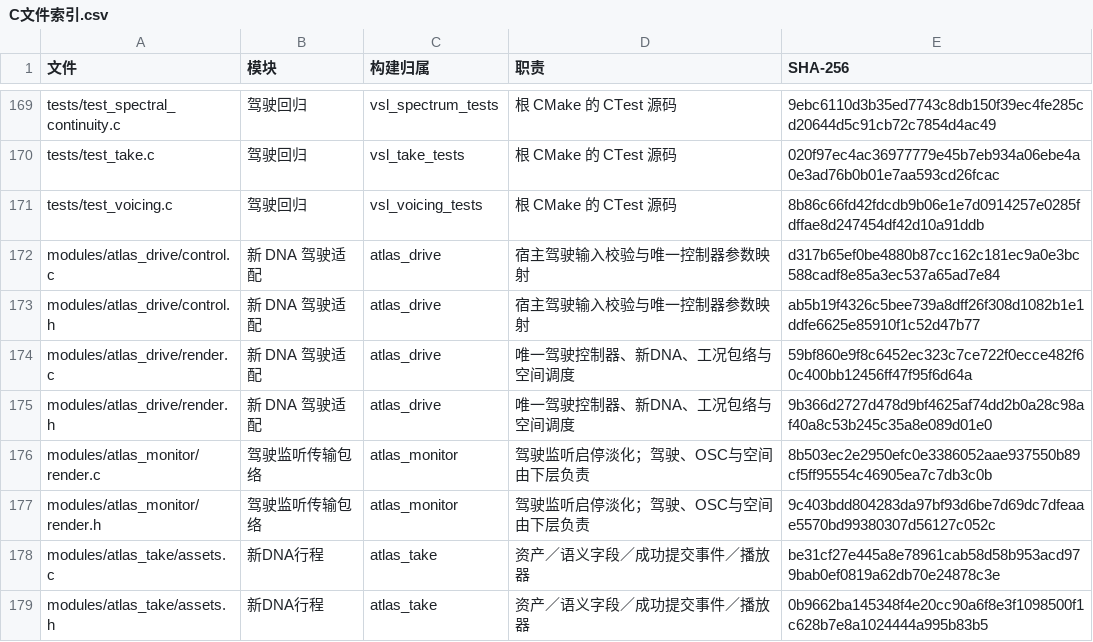
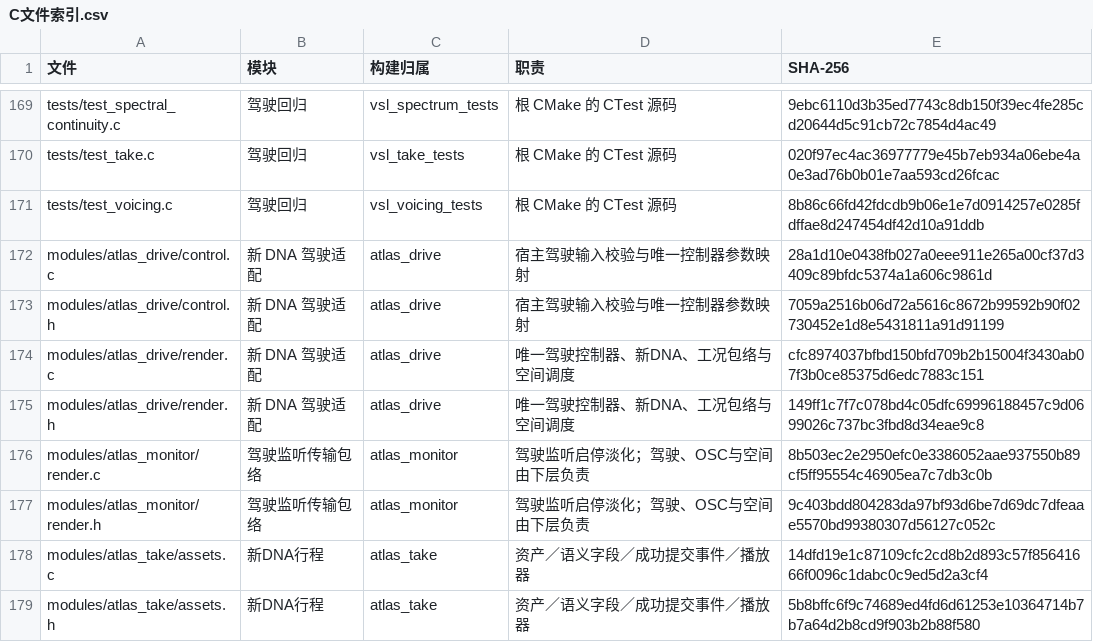
Before and after one commit to Kidrage/VehicleSoundLab, a CSV file: handoff/C文件索引.csv, drawn as a sheet; only a part is shown, gaps mark what is left out; the diff covers the shown part only.

```diff
--- a/handoff/C文件索引.csv
+++ b/handoff/C文件索引.csv
@@ -171,9 +171,9 @@ tests/test_take.c,驾驶回归,vsl_take_tests,根 CMake 的 CTest 源码,020f97e
 tests/test_voicing.c,驾驶回归,vsl_voicing_tests,根 CMake 的 CTest 源码,8b86c66fd42fdcdb9b06e1e7d0914257e0285fdffae8d247454df42d10a91ddb
-modules/atlas_drive/control.c,新 DNA 驾驶适配,atlas_drive,宿主驾驶输入校验与唯一控制器参数映射,d317b65ef0be4880b87cc162c181ec9a0e3bc588cadf8e85a3ec537a65ad7e84
-modules/atlas_drive/control.h,新 DNA 驾驶适配,atlas_drive,宿主驾驶输入校验与唯一控制器参数映射,ab5b19f4326c5bee739a8dff26f308d1082b1e1ddfe6625e85910f1c52d47b77
-modules/atlas_drive/render.c,新 DNA 驾驶适配,atlas_drive,唯一驾驶控制器、新DNA、工况包络与空间调度,59bf860e9f8c6452ec323c7ce722f0ecce482f60c400bb12456ff47f95f6d64a
-modules/atlas_drive/render.h,新 DNA 驾驶适配,atlas_drive,唯一驾驶控制器、新DNA、工况包络与空间调度,9b366d2727d478d9bf4625af74dd2b0a28c98af40a8c53b245c35a8e089d01e0
+modules/atlas_drive/control.c,新 DNA 驾驶适配,atlas_drive,宿主驾驶输入校验与唯一控制器参数映射,28a1d10e0438fb027a0eee911e265a00cf37d3409c89bfdc5374a1a606c9861d
+modules/atlas_drive/control.h,新 DNA 驾驶适配,atlas_drive,宿主驾驶输入校验与唯一控制器参数映射,7059a2516b06d72a5616c8672b99592b90f02730452e1d8e5431811a91d91199
+modules/atlas_drive/render.c,新 DNA 驾驶适配,atlas_drive,唯一驾驶控制器、新DNA、工况包络与空间调度,cfc8974037bfbd150bfd709b2b15004f3430ab07f3b0ce85375d6edc7883c151
+modules/atlas_drive/render.h,新 DNA 驾驶适配,atlas_drive,唯一驾驶控制器、新DNA、工况包络与空间调度,149ff1c7f7c078bd4c05dfc69996188457c9d0699026c737bc3fbd8d34eae9c8
 modules/atlas_monitor/render.c,驾驶监听传输包络,atlas_monitor,驾驶监听启停淡化；驾驶、OSC与空间由下层负责,8b503ec2e2950efc0e3386052aae937550b89cf5ff95554c46905ea7c7db3c0b
 modules/atlas_monitor/render.h,驾驶监听传输包络,atlas_monitor,驾驶监听启停淡化；驾驶、OSC与空间由下层负责,9c403bdd804283da97bf93d6be7d69dc7dfeaae5570bd99380307d56127c052c
-modules/atlas_take/assets.c,新DNA行程,atlas_take,资产／语义字段／成功提交事件／播放器,be31cf27e445a8e78961cab58d58b953acd979bab0ef0819a62db70e24878c3e
-modules/atlas_take/assets.h,新DNA行程,atlas_take,资产／语义字段／成功提交事件／播放器,0b9662ba145348f4e20cc90a6f8e3f1098500f1c628b7e8a1024444a995b83b5
+modules/atlas_take/assets.c,新DNA行程,atlas_take,资产／语义字段／成功提交事件／播放器,14dfd19e1c87109cfc2cd8b2d893c57f85641666f0096c1dabc0c9ed5d2a3cf4
+modules/atlas_take/assets.h,新DNA行程,atlas_take,资产／语义字段／成功提交事件／播放器,5b8bffc6f9c74689ed4fd6d61253e10364714b7b7a64d2b8cd9f903b2b88f580
```
Also changed, not shown: 7 added rows and 17 edited cells elsewhere in this file, handoff/阶段索引.csv, 53 other files.
